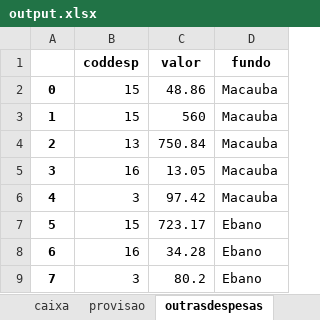
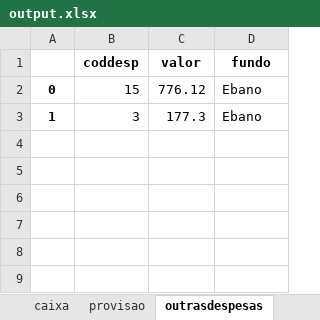
Before and after one commit to Marcelo-Brisac/XML-Reader, an Excel workbook: output.xlsx, sheet outrasdespesas, drawn as a sheet; values as stored, in another font and other column widths than the file's, no borders; removed rows and columns are numbered as before the commit, all else as after; the diff names each change by its address in the sheet, - before the commit and + after, or states it on an @@ line.

```diff
--- a/output.xlsx (sheet outrasdespesas)
+++ b/output.xlsx (sheet outrasdespesas)
-C2 (valor): 48.86
+C2 (valor): 776.12
-D2 (fundo): Macauba
+D2 (fundo): Ebano
-row 3: 1 | 15 | 560 | Macauba
-row 4: 2 | 13 | 750.84 | Macauba
-row 5: 3 | 16 | 13.05 | Macauba
-row 6: 4 | 3 | 97.42 | Macauba
-row 7: 5 | 15 | 723.17 | Ebano
-row 8: 6 | 16 | 34.28 | Ebano
-A3: 7
+A3: 1
-C3 (valor): 80.2
+C3 (valor): 177.3
```
Also changed, not shown: sheet tit_publico, sheet resumo, sheet cotas, sheet provisao, sheet acoes, sheet debentures, 1 more sheet, 3 other files.
